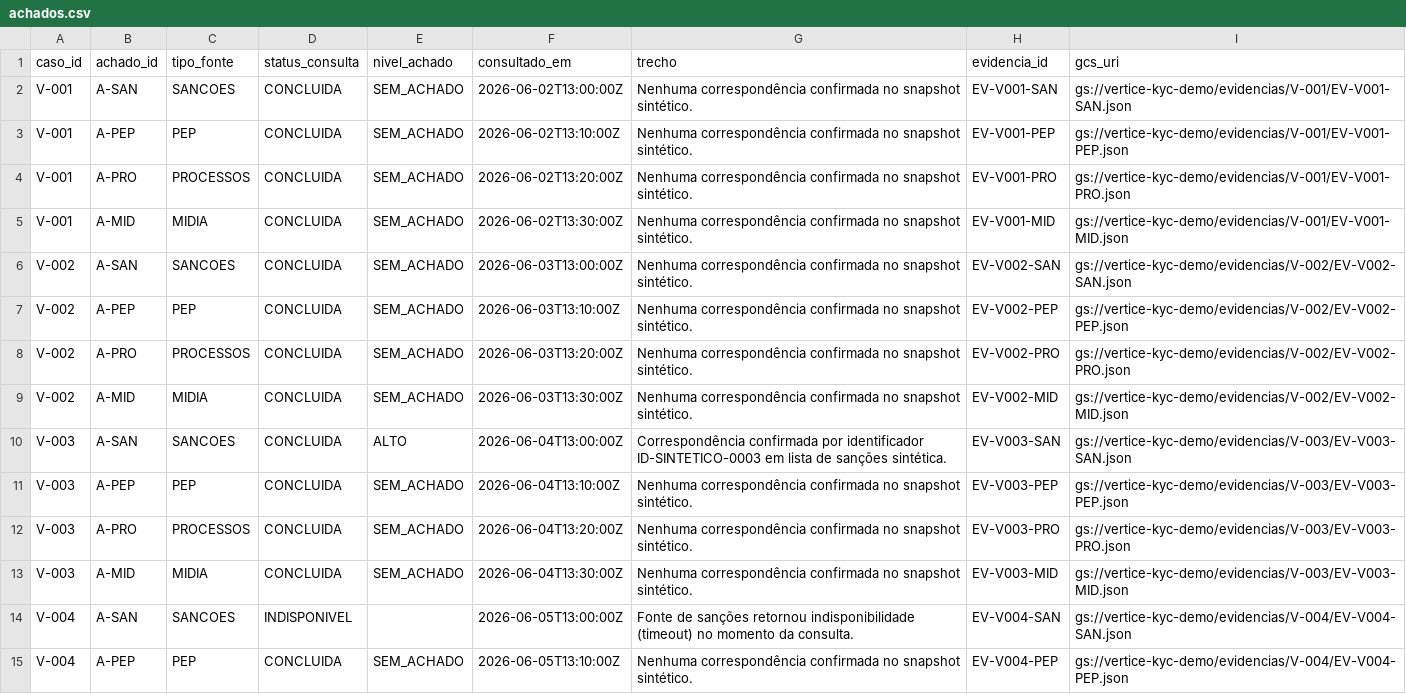
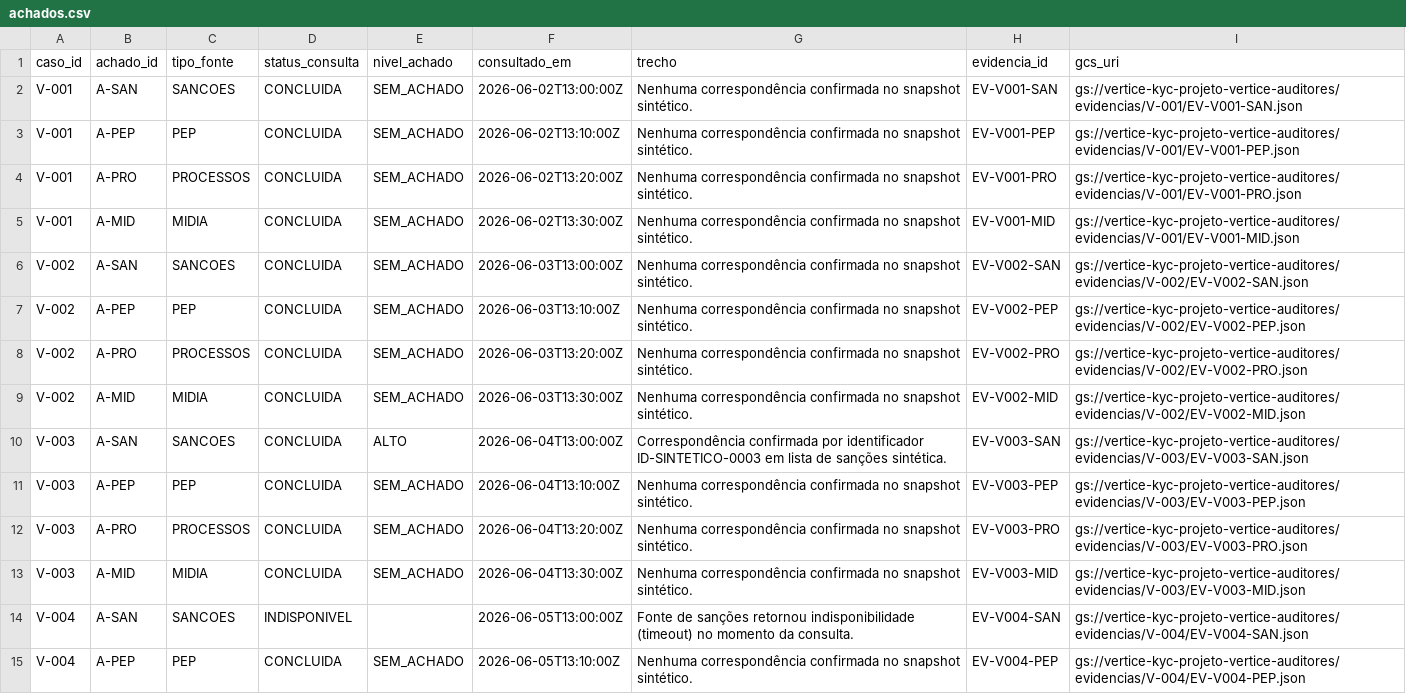
Before and after one commit to MateusMSouza05/AgenteDeTriagemKYCAML, a CSV file: data/achados.csv, drawn as a sheet; only a part is shown; the diff covers the shown part only.

Commit message:
feat: provision BigQuery, GCS and least-privilege IAM
infra/setup.sh creates the vertice_demo and vertice_api datasets, loads the
synthetic package with PK/FK, uploads evidence to a versioned private bucket,
and grants the kyc-agente service account access only through the authorized
fn_caso table function and the evidencias/ prefix.

```diff
--- a/data/achados.csv
+++ b/data/achados.csv
@@ -1,15 +1,15 @@
 caso_id,achado_id,tipo_fonte,status_consulta,nivel_achado,consultado_em,trecho,evidencia_id,gcs_uri
-V-001,A-SAN,SANCOES,CONCLUIDA,SEM_ACHADO,2026-06-02T13:00:00Z,Nenhuma correspondência confirmada no snapshot sintético.,EV-V001-SAN,gs://vertice-kyc-demo/evidencias/V-001/EV-V001-SAN.json
-V-001,A-PEP,PEP,CONCLUIDA,SEM_ACHADO,2026-06-02T13:10:00Z,Nenhuma correspondência confirmada no snapshot sintético.,EV-V001-PEP,gs://vertice-kyc-demo/evidencias/V-001/EV-V001-PEP.json
-V-001,A-PRO,PROCESSOS,CONCLUIDA,SEM_ACHADO,2026-06-02T13:20:00Z,Nenhuma correspondência confirmada no snapshot sintético.,EV-V001-PRO,gs://vertice-kyc-demo/evidencias/V-001/EV-V001-PRO.json
-V-001,A-MID,MIDIA,CONCLUIDA,SEM_ACHADO,2026-06-02T13:30:00Z,Nenhuma correspondência confirmada no snapshot sintético.,EV-V001-MID,gs://vertice-kyc-demo/evidencias/V-001/EV-V001-MID.json
-V-002,A-SAN,SANCOES,CONCLUIDA,SEM_ACHADO,2026-06-03T13:00:00Z,Nenhuma correspondência confirmada no snapshot sintético.,EV-V002-SAN,gs://vertice-kyc-demo/evidencias/V-002/EV-V002-SAN.json
-V-002,A-PEP,PEP,CONCLUIDA,SEM_ACHADO,2026-06-03T13:10:00Z,Nenhuma correspondência confirmada no snapshot sintético.,EV-V002-PEP,gs://vertice-kyc-demo/evidencias/V-002/EV-V002-PEP.json
-V-002,A-PRO,PROCESSOS,CONCLUIDA,SEM_ACHADO,2026-06-03T13:20:00Z,Nenhuma correspondência confirmada no snapshot sintético.,EV-V002-PRO,gs://vertice-kyc-demo/evidencias/V-002/EV-V002-PRO.json
-V-002,A-MID,MIDIA,CONCLUIDA,SEM_ACHADO,2026-06-03T13:30:00Z,Nenhuma correspondência confirmada no snapshot sintético.,EV-V002-MID,gs://vertice-kyc-demo/evidencias/V-002/EV-V002-MID.json
-V-003,A-SAN,SANCOES,CONCLUIDA,ALTO,2026-06-04T13:00:00Z,Correspondência confirmada por identificador ID-SINTETICO-0003 em lista de sanções sintética.,EV-V003-SAN,gs://vertice-kyc-demo/evidencias/V-003/EV-V003-SAN.json
-V-003,A-PEP,PEP,CONCLUIDA,SEM_ACHADO,2026-06-04T13:10:00Z,Nenhuma correspondência confirmada no snapshot sintético.,EV-V003-PEP,gs://vertice-kyc-demo/evidencias/V-003/EV-V003-PEP.json
-V-003,A-PRO,PROCESSOS,CONCLUIDA,SEM_ACHADO,2026-06-04T13:20:00Z,Nenhuma correspondência confirmada no snapshot sintético.,EV-V003-PRO,gs://vertice-kyc-demo/evidencias/V-003/EV-V003-PRO.json
-V-003,A-MID,MIDIA,CONCLUIDA,SEM_ACHADO,2026-06-04T13:30:00Z,Nenhuma correspondência confirmada no snapshot sintético.,EV-V003-MID,gs://vertice-kyc-demo/evidencias/V-003/EV-V003-MID.json
-V-004,A-SAN,SANCOES,INDISPONIVEL,,2026-06-05T13:00:00Z,Fonte de sanções retornou indisponibilidade (timeout) no momento da consulta.,EV-V004-SAN,gs://vertice-kyc-demo/evidencias/V-004/EV-V004-SAN.json
-V-004,A-PEP,PEP,CONCLUIDA,SEM_ACHADO,2026-06-05T13:10:00Z,Nenhuma correspondência confirmada no snapshot sintético.,EV-V004-PEP,gs://vertice-kyc-demo/evidencias/V-004/EV-V004-PEP.json
+V-001,A-SAN,SANCOES,CONCLUIDA,SEM_ACHADO,2026-06-02T13:00:00Z,Nenhuma correspondência confirmada no snapshot sintético.,EV-V001-SAN,gs://vertice-kyc-projeto-vertice-auditores/evidencias/V-001/EV-V001-SAN.json
+V-001,A-PEP,PEP,CONCLUIDA,SEM_ACHADO,2026-06-02T13:10:00Z,Nenhuma correspondência confirmada no snapshot sintético.,EV-V001-PEP,gs://vertice-kyc-projeto-vertice-auditores/evidencias/V-001/EV-V001-PEP.json
+V-001,A-PRO,PROCESSOS,CONCLUIDA,SEM_ACHADO,2026-06-02T13:20:00Z,Nenhuma correspondência confirmada no snapshot sintético.,EV-V001-PRO,gs://vertice-kyc-projeto-vertice-auditores/evidencias/V-001/EV-V001-PRO.json
+V-001,A-MID,MIDIA,CONCLUIDA,SEM_ACHADO,2026-06-02T13:30:00Z,Nenhuma correspondência confirmada no snapshot sintético.,EV-V001-MID,gs://vertice-kyc-projeto-vertice-auditores/evidencias/V-001/EV-V001-MID.json
+V-002,A-SAN,SANCOES,CONCLUIDA,SEM_ACHADO,2026-06-03T13:00:00Z,Nenhuma correspondência confirmada no snapshot sintético.,EV-V002-SAN,gs://vertice-kyc-projeto-vertice-auditores/evidencias/V-002/EV-V002-SAN.json
+V-002,A-PEP,PEP,CONCLUIDA,SEM_ACHADO,2026-06-03T13:10:00Z,Nenhuma correspondência confirmada no snapshot sintético.,EV-V002-PEP,gs://vertice-kyc-projeto-vertice-auditores/evidencias/V-002/EV-V002-PEP.json
+V-002,A-PRO,PROCESSOS,CONCLUIDA,SEM_ACHADO,2026-06-03T13:20:00Z,Nenhuma correspondência confirmada no snapshot sintético.,EV-V002-PRO,gs://vertice-kyc-projeto-vertice-auditores/evidencias/V-002/EV-V002-PRO.json
+V-002,A-MID,MIDIA,CONCLUIDA,SEM_ACHADO,2026-06-03T13:30:00Z,Nenhuma correspondência confirmada no snapshot sintético.,EV-V002-MID,gs://vertice-kyc-projeto-vertice-auditores/evidencias/V-002/EV-V002-MID.json
+V-003,A-SAN,SANCOES,CONCLUIDA,ALTO,2026-06-04T13:00:00Z,Correspondência confirmada por identificador ID-SINTETICO-0003 em lista de sanções sintética.,EV-V003-SAN,gs://vertice-kyc-projeto-vertice-auditores/evidencias/V-003/EV-V003-SAN.json
+V-003,A-PEP,PEP,CONCLUIDA,SEM_ACHADO,2026-06-04T13:10:00Z,Nenhuma correspondência confirmada no snapshot sintético.,EV-V003-PEP,gs://vertice-kyc-projeto-vertice-auditores/evidencias/V-003/EV-V003-PEP.json
+V-003,A-PRO,PROCESSOS,CONCLUIDA,SEM_ACHADO,2026-06-04T13:20:00Z,Nenhuma correspondência confirmada no snapshot sintético.,EV-V003-PRO,gs://vertice-kyc-projeto-vertice-auditores/evidencias/V-003/EV-V003-PRO.json
+V-003,A-MID,MIDIA,CONCLUIDA,SEM_ACHADO,2026-06-04T13:30:00Z,Nenhuma correspondência confirmada no snapshot sintético.,EV-V003-MID,gs://vertice-kyc-projeto-vertice-auditores/evidencias/V-003/EV-V003-MID.json
+V-004,A-SAN,SANCOES,INDISPONIVEL,,2026-06-05T13:00:00Z,Fonte de sanções retornou indisponibilidade (timeout) no momento da consulta.,EV-V004-SAN,gs://vertice-kyc-projeto-vertice-auditores/evidencias/V-004/EV-V004-SAN.json
+V-004,A-PEP,PEP,CONCLUIDA,SEM_ACHADO,2026-06-05T13:10:00Z,Nenhuma correspondência confirmada no snapshot sintético.,EV-V004-PEP,gs://vertice-kyc-projeto-vertice-auditores/evidencias/V-004/EV-V004-PEP.json
```
Also changed, not shown: 17 edited cells elsewhere in this file, data/evidencias.csv, 8 other files.
